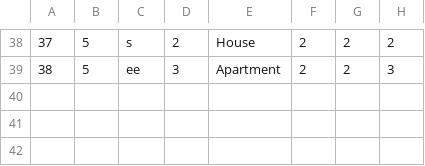
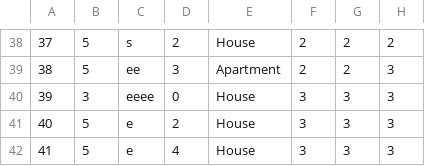
Before and after one commit to banja001/Alt-F4, a CSV file: booking/booking/Resources/Data/accommodation.csv, drawn as a sheet; only a part is shown, gaps mark what is left out.

```diff
--- a/booking/booking/Resources/Data/accommodation.csv
+++ b/booking/booking/Resources/Data/accommodation.csv
@@ -39 +39,4 @@
 38|5|ee|3|Apartment|2|2|3
+39|3|eeee|0|House|3|3|3
+40|5|e|2|House|3|3|3
+41|5|e|4|House|3|3|3
```
Also changed, not shown: booking/booking/Resources/Data/accommodationImage.csv, 8 other files.
